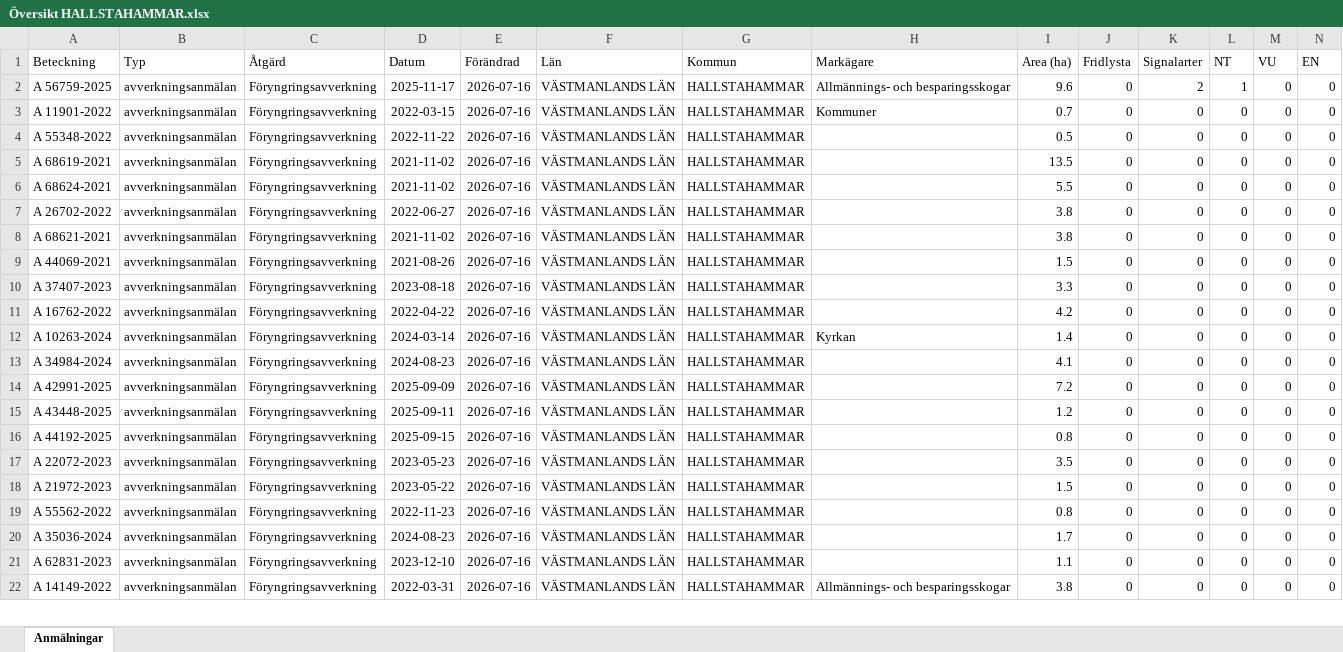
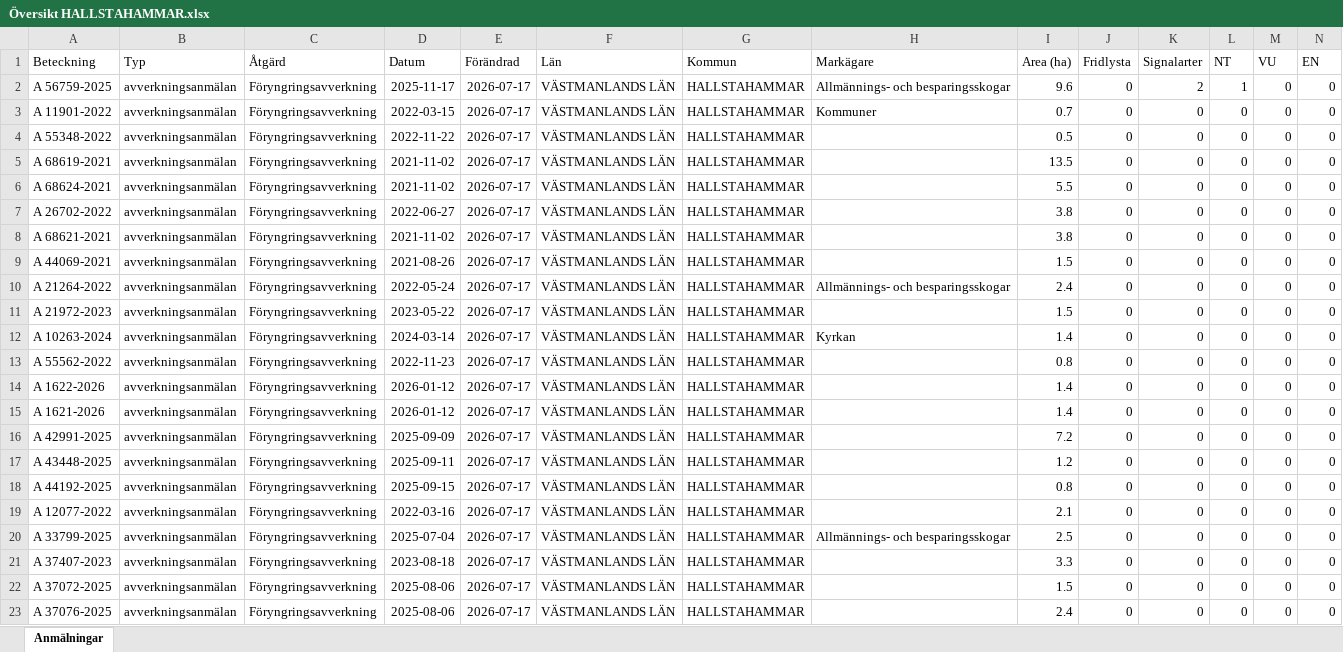
Before and after one commit to klasma/Logging_1961, an Excel workbook: Översikt HALLSTAHAMMAR.xlsx, sheet Anmälningar, drawn as a sheet; only a part is shown; values as stored, in another font and other column widths than the file's, no borders; removed rows and columns are numbered as before the commit, all else as after; rows hold the shown columns only; the diff covers the shown part only; the diff names each change by its address in the sheet, - before the commit and + after, or states it on an @@ line.

```diff
--- a/Översikt HALLSTAHAMMAR.xlsx (sheet Anmälningar)
+++ b/Översikt HALLSTAHAMMAR.xlsx (sheet Anmälningar)
-E2:E12 (Förändrad): 2026-07-16
+E2:E12 (Förändrad): 2026-07-17
-A10 (Beteckning): A 37407-2023
+A10 (Beteckning): A 21264-2022
-D10 (Datum): 2023-08-18
+D10 (Datum): 2022-05-24
-H10 (Markägare): (empty)
+H10 (Markägare): Allmännings- och besparingsskogar
-I10 (Area (ha)): 3.3
+I10 (Area (ha)): 2.4
-A11 (Beteckning): A 16762-2022
+A11 (Beteckning): A 21972-2023
-D11 (Datum): 2022-04-22
+D11 (Datum): 2023-05-22
-I11 (Area (ha)): 4.2
+I11 (Area (ha)): 1.5
+row 13: A 55562-2022 | avverkningsanmälan | Föryngringsavverkning | 2022-11-23 | 2026-07-17 | VÄSTMANLANDS LÄN | HALLSTAHAMMAR |  | 0.8 | 0 | 0 | 0 | 0 | 0
-A14 (Beteckning): A 34984-2024
+A14 (Beteckning): A 1622-2026
-D14 (Datum): 2024-08-23
+D14 (Datum): 2026-01-12
-E14 (Förändrad): 2026-07-16
+E14 (Förändrad): 2026-07-17
-I14 (Area (ha)): 4.1
+I14 (Area (ha)): 1.4
+row 15: A 1621-2026 | avverkningsanmälan | Föryngringsavverkning | 2026-01-12 | 2026-07-17 | VÄSTMANLANDS LÄN | HALLSTAHAMMAR |  | 1.4 | 0 | 0 | 0 | 0 | 0
-E16:E23 (Förändrad): 2026-07-16
+E16:E23 (Förändrad): 2026-07-17
-A19 (Beteckning): A 22072-2023
+A19 (Beteckning): A 12077-2022
-D19 (Datum): 2023-05-23
+D19 (Datum): 2022-03-16
-I19 (Area (ha)): 3.5
+I19 (Area (ha)): 2.1
-A20 (Beteckning): A 21972-2023
+A20 (Beteckning): A 33799-2025
-D20 (Datum): 2023-05-22
+D20 (Datum): 2025-07-04
-H20 (Markägare): (empty)
+H20 (Markägare): Allmännings- och besparingsskogar
-I20 (Area (ha)): 1.5
+I20 (Area (ha)): 2.5
-A21 (Beteckning): A 55562-2022
+A21 (Beteckning): A 37407-2023
-D21 (Datum): 2022-11-23
+D21 (Datum): 2023-08-18
-I21 (Area (ha)): 0.8
+I21 (Area (ha)): 3.3
-A22 (Beteckning): A 35036-2024
+A22 (Beteckning): A 37072-2025
-D22 (Datum): 2024-08-23
+D22 (Datum): 2025-08-06
-I22 (Area (ha)): 1.7
+I22 (Area (ha)): 1.5
-A23 (Beteckning): A 62831-2023
+A23 (Beteckning): A 37076-2025
-D23 (Datum): 2023-12-10
+D23 (Datum): 2025-08-06
-I23 (Area (ha)): 1.1
+I23 (Area (ha)): 2.4
-row 22: A 14149-2022 | avverkningsanmälan | Föryngringsavverkning | 2022-03-31 | 2026-07-16 | VÄSTMANLANDS LÄN | HALLSTAHAMMAR | Allmännings- och besparingsskogar | 3.8 | 0 | 0 | 0 | 0 | 0
```
Also changed, not shown: 4 added rows, 5 removed rows and 44 edited cells elsewhere in this sheet, artfynd/A 56759-2025 artfynd.xlsx, 5 other files.
